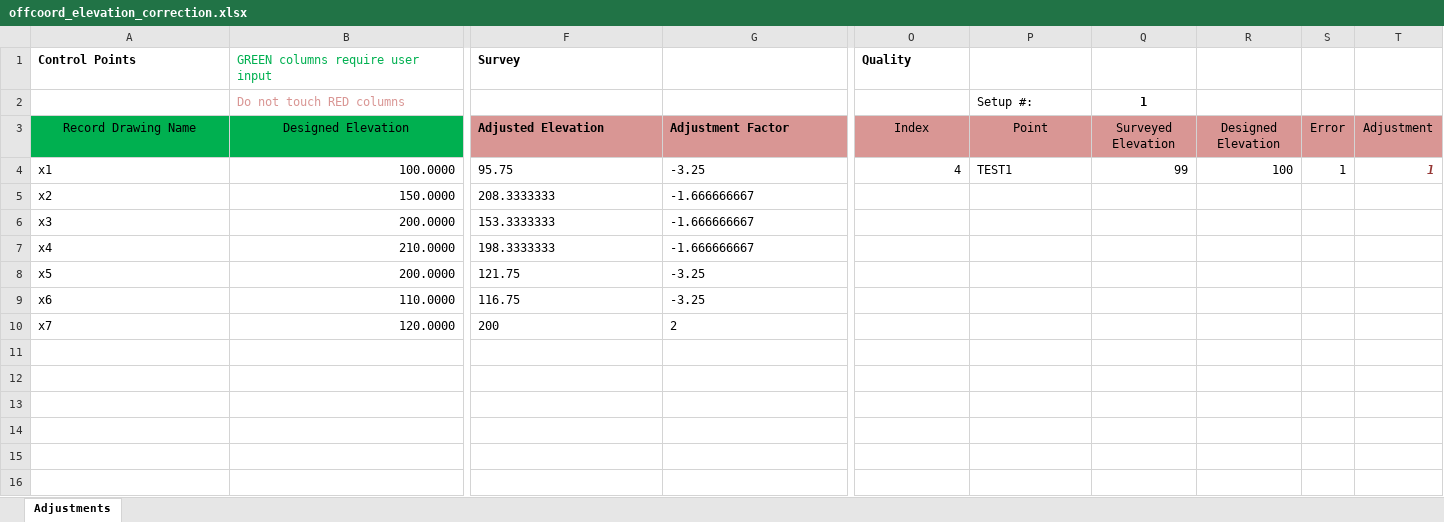
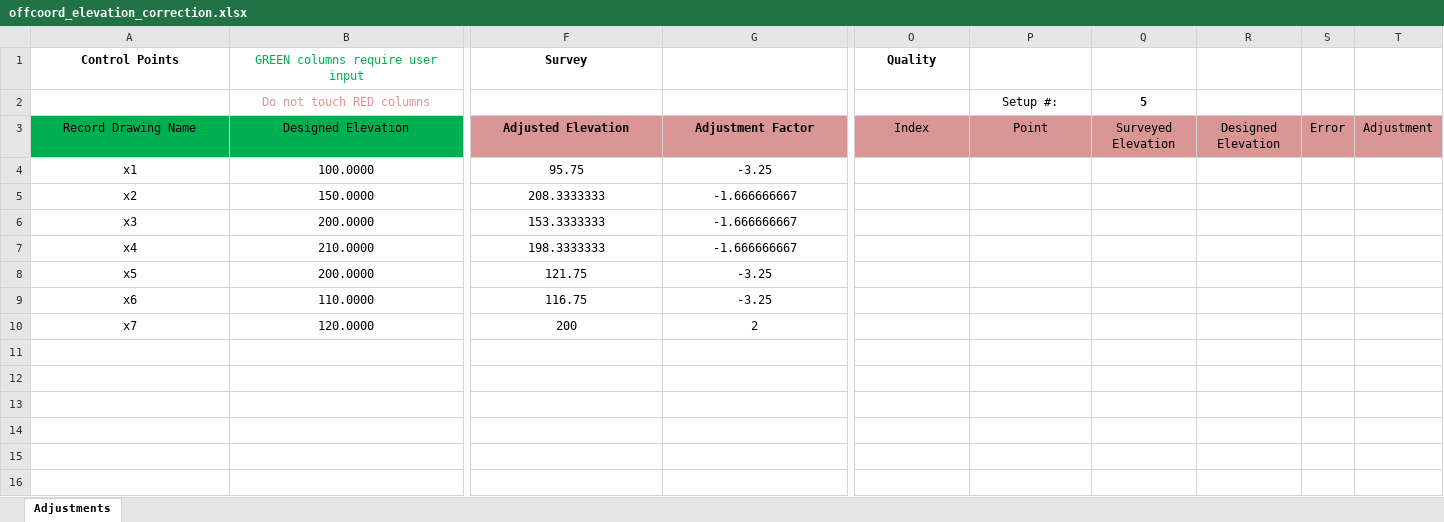
Before and after one commit to rsjones94/Environmental_Tools, an Excel workbook: Survey_Tools/offcoord_elevation_correction.xlsx, sheet Adjustments, drawn as a sheet; only a part is shown, gaps mark what is left out; values as stored, in another font and other column widths than the file's, no borders; the diff covers the shown part only; the diff names each change by its address in the sheet, - before the commit and + after, or states it on an @@ line.

```diff
--- a/Survey_Tools/offcoord_elevation_correction.xlsx (sheet Adjustments)
+++ b/Survey_Tools/offcoord_elevation_correction.xlsx (sheet Adjustments)
-A1:B1 alignment: left
+A1:B1 alignment: center
-F1 alignment: left
+F1 alignment: center
-O1 alignment: left
+O1 alignment: center
-B2 alignment: left
+B2 alignment: center
-P2 alignment: left
+P2 alignment: center
-Q2: 1
+Q2: 5
-F3:G10 alignment: left
+F3:G10 alignment: center
-A4:A10 alignment: left
+A4:A10 alignment: center
-B4:B10 alignment: right
+B4:B10 alignment: center
-O4 (Quality): 4
+O4 (Quality): (empty)
-P4: TEST1
+P4: (empty)
-Q4: 99
+Q4: (empty)
-R4: 100
+R4: (empty)
-S4: 1
+S4: (empty)
-T4: 1
+T4: (empty)
```
Also changed, not shown: cell formats elsewhere in this sheet, 6 other files.
